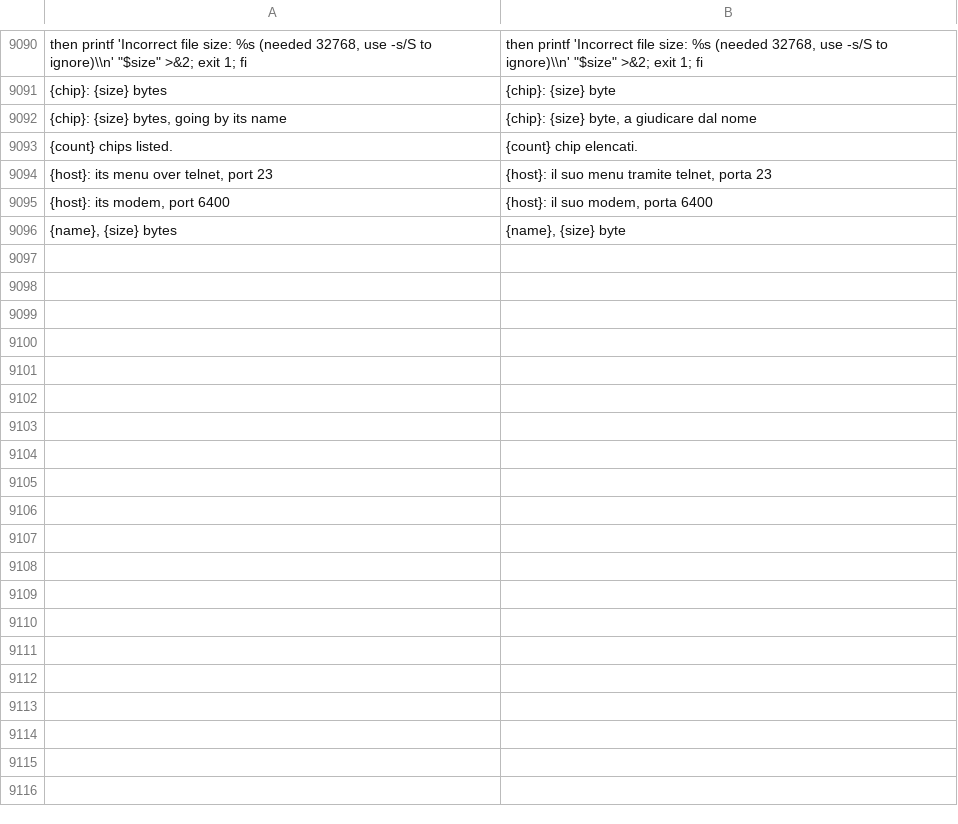
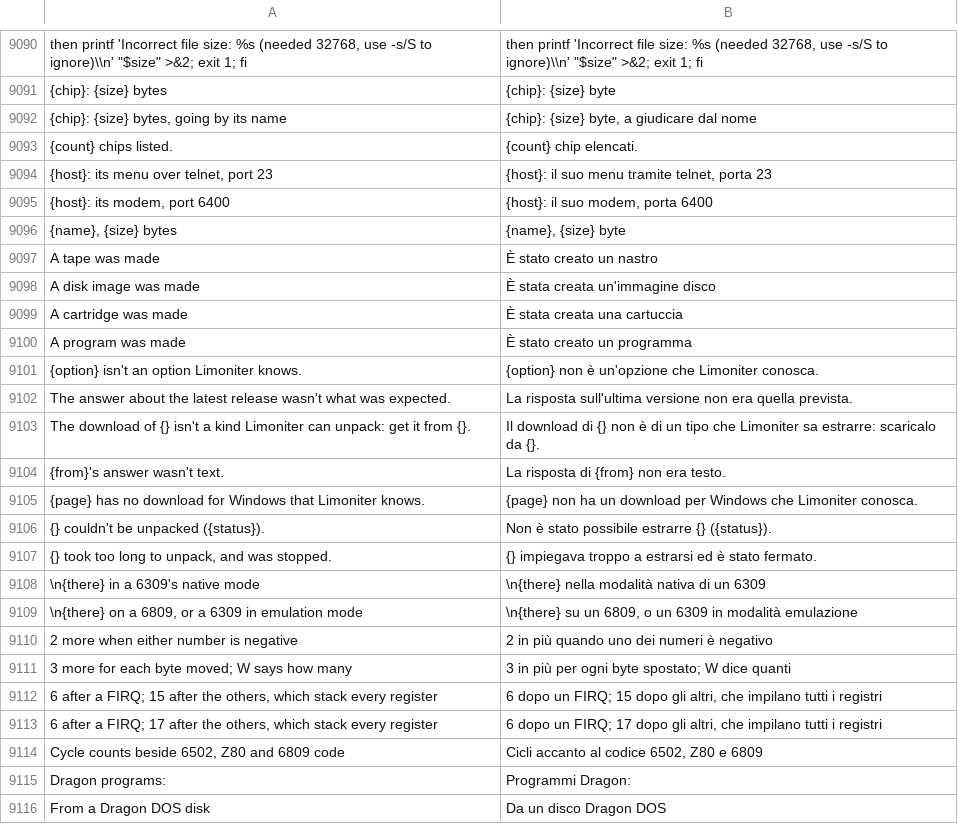
Before and after one commit to jolyonralph/limoniter, a TSV file: data/lang/it.tsv, drawn as a sheet; only a part is shown, gaps mark what is left out; the diff covers the shown part only; the diff names each change by its address in the sheet, - before the commit and + after, or states it on an @@ line.

```diff
--- a/data/lang/it.tsv
+++ b/data/lang/it.tsv
+row 9097: A tape was made | È stato creato un nastro
+row 9098: A disk image was made | È stata creata un'immagine disco
+row 9099: A cartridge was made | È stata creata una cartuccia
+row 9100: A program was made | È stato creato un programma
+row 9101: {option} isn't an option Limoniter knows. | {option} non è un'opzione che Limoniter conosca.
+row 9102: The answer about the latest release wasn't what was expected. | La risposta sull'ultima versione non era quella prevista.
+row 9103: The download of {} isn't a kind Limoniter can unpack: get it from {}. | Il download di {} non è di un tipo che Limoniter sa estrarre: scaricalo da {}.
+row 9104: {from}'s answer wasn't text. | La risposta di {from} non era testo.
+row 9105: {page} has no download for Windows that Limoniter knows. | {page} non ha un download per Windows che Limoniter conosca.
+row 9106: {} couldn't be unpacked ({status}). | Non è stato possibile estrarre {} ({status}).
+row 9107: {} took too long to unpack, and was stopped. | {} impiegava troppo a estrarsi ed è stato fermato.
+row 9108: \n{there} in a 6309's native mode | \n{there} nella modalità nativa di un 6309
+row 9109: \n{there} on a 6809, or a 6309 in emulation mode | \n{there} su un 6809, o un 6309 in modalità emulazione
+row 9110: 2 more when either number is negative | 2 in più quando uno dei numeri è negativo
+row 9111: 3 more for each byte moved; W says how many | 3 in più per ogni byte spostato; W dice quanti
+row 9112: 6 after a FIRQ; 15 after the others, which stack every register | 6 dopo un FIRQ; 15 dopo gli altri, che impilano tutti i registri
+row 9113: 6 after a FIRQ; 17 after the others, which stack every register | 6 dopo un FIRQ; 17 dopo gli altri, che impilano tutti i registri
+row 9114: Cycle counts beside 6502, Z80 and 6809 code | Cicli accanto al codice 6502, Z80 e 6809
+row 9115: Dragon programs: | Programmi Dragon:
+row 9116: From a Dragon DOS disk | Da un disco Dragon DOS
```
Also changed, not shown: 19 added rows elsewhere in this file, data/lang/de.tsv, data/lang/es.tsv, 32 other files.
